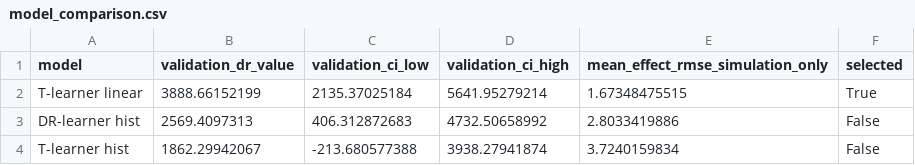
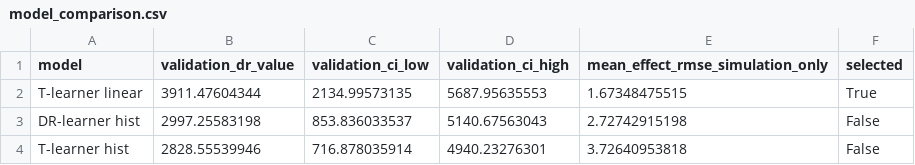
Before and after one commit to parisaMSTFV/retention-treatment-uplift, a CSV file: reports/model_comparison.csv, drawn as a sheet.

```diff
--- a/reports/model_comparison.csv
+++ b/reports/model_comparison.csv
@@ -1,4 +1,4 @@
 model,validation_dr_value,validation_ci_low,validation_ci_high,mean_effect_rmse_simulation_only,selected
-T-learner linear,3888.66152199,2135.37025184,5641.95279214,1.67348475515,True
-DR-learner hist,2569.4097313,406.312872683,4732.50658992,2.8033419886,False
-T-learner hist,1862.29942067,-213.680577388,3938.27941874,3.7240159834,False
+T-learner linear,3911.47604344,2134.99573135,5687.95635553,1.67348475515,True
+DR-learner hist,2997.25583198,853.836033537,5140.67563043,2.72742915198,False
+T-learner hist,2828.55539946,716.878035914,4940.23276301,3.72640953818,False
```
Also changed, not shown: reports/policy_comparison.csv, reports/policy_sensitivity.csv, 15 other files.
